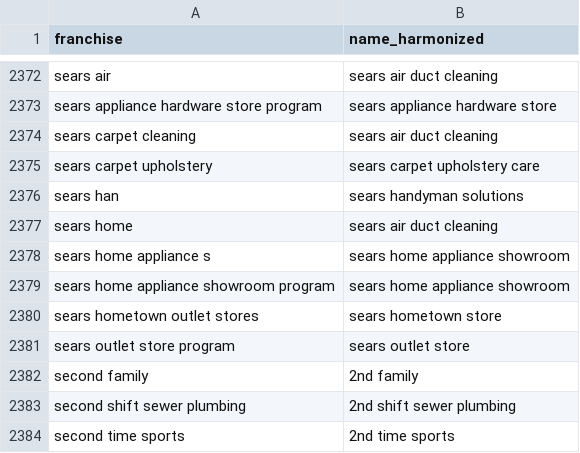
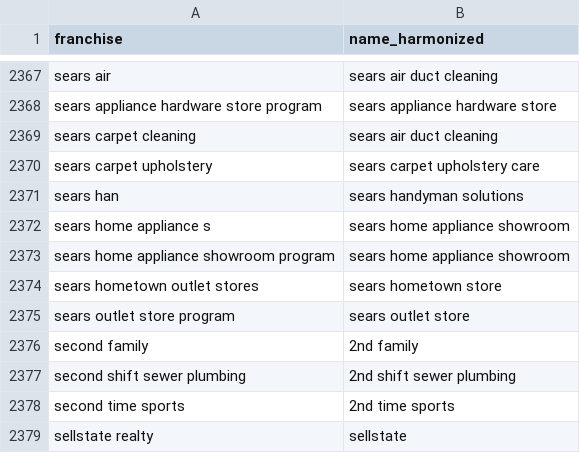
Before and after one commit to statzhero/franchise-fruns, a CSV file: data/harmonize-names.csv, drawn as a sheet; only a part is shown, gaps mark what is left out; the shorter side is filled out with more unchanged rows; the diff covers the shown part only.

```diff
--- a/data/harmonize-names.csv
+++ b/data/harmonize-names.csv
@@ -2376,3 +2371,2 @@ sears carpet upholstery,sears carpet upholstery care
 sears han,sears handyman solutions
-sears home,sears air duct cleaning
 sears home appliance s,sears home appliance showroom
```
Also changed, not shown: 8 added rows, 5 removed rows and 1 edited cell elsewhere in this file, data/fruns-master.csv, 1 other file.
